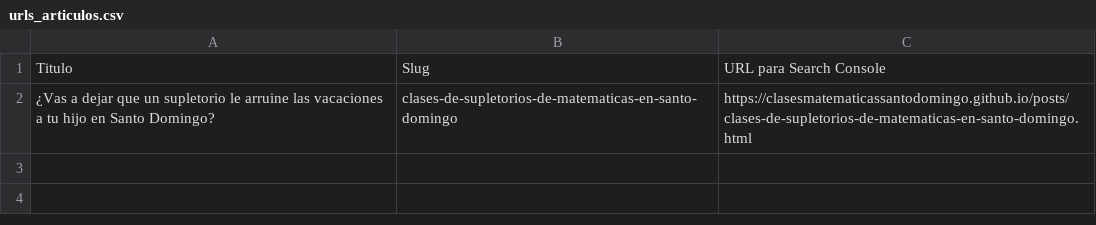
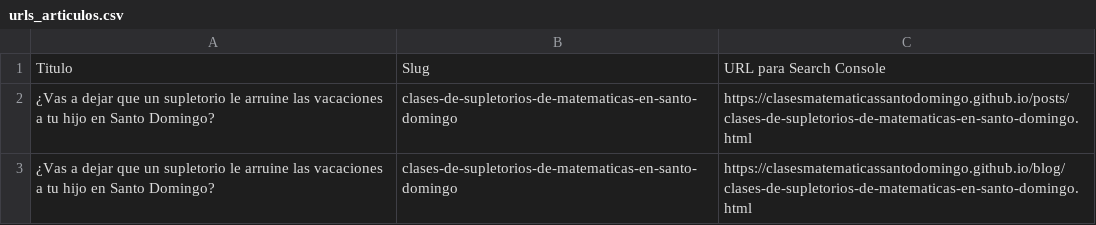
Before and after one commit to clasesmatematicassantodomingo/clasesmatematicassantodomingo.github.io, a CSV file: urls_articulos.csv, drawn as a sheet.

```diff
--- a/urls_articulos.csv
+++ b/urls_articulos.csv
@@ -2 +2,2 @@ Titulo,Slug,URL para Search Console
 ¿Vas a dejar que un supletorio le arruine las vacaciones a tu hijo en Santo Domingo?,clases-de-supletorios-de-matematicas-en-santo-domingo,https://clasesmatematicassantodomingo.github.io/posts/clases-de-supletorios-de-matematicas-en-santo-domingo.html
+¿Vas a dejar que un supletorio le arruine las vacaciones a tu hijo en Santo Domingo?,clases-de-supletorios-de-matematicas-en-santo-domingo,https://clasesmatematicassantodomingo.github.io/blog/clases-de-supletorios-de-matematicas-en-santo-domingo.html
```
Also changed, not shown: 1 other file.
